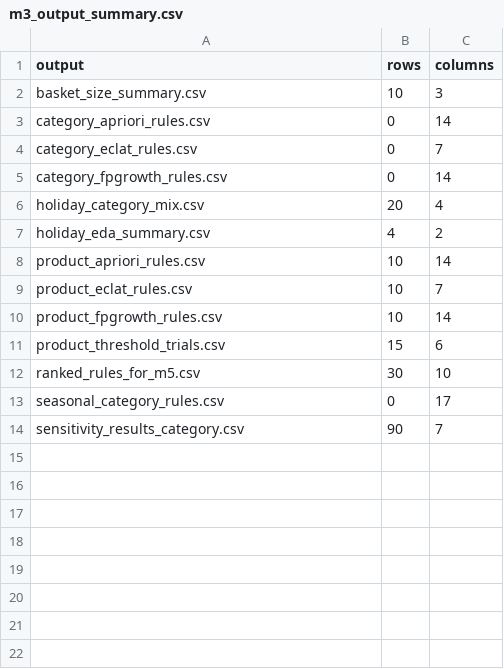
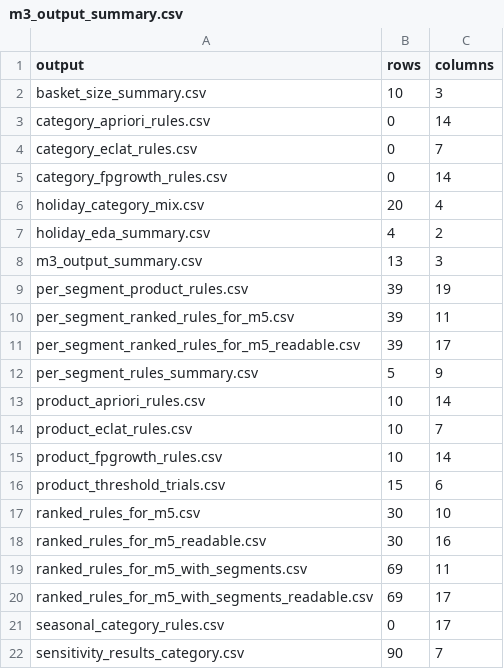
Before and after one commit to zakariahmedd34/olist-recommendation-system, a CSV file: outputs/rules/m3_output_summary.csv, drawn as a sheet.

Commit message:
Add M3 association rules and per-segment mining outputs

```diff
--- a/outputs/rules/m3_output_summary.csv
+++ b/outputs/rules/m3_output_summary.csv
@@ -7,2 +7,7 @@ holiday_category_mix.csv,20,4
 holiday_eda_summary.csv,4,2
+m3_output_summary.csv,13,3
+per_segment_product_rules.csv,39,19
+per_segment_ranked_rules_for_m5.csv,39,11
+per_segment_ranked_rules_for_m5_readable.csv,39,17
+per_segment_rules_summary.csv,5,9
 product_apriori_rules.csv,10,14
@@ -12,2 +17,5 @@ product_threshold_trials.csv,15,6
 ranked_rules_for_m5.csv,30,10
+ranked_rules_for_m5_readable.csv,30,16
+ranked_rules_for_m5_with_segments.csv,69,11
+ranked_rules_for_m5_with_segments_readable.csv,69,17
 seasonal_category_rules.csv,0,17
```
Also changed, not shown: outputs/rules/product_threshold_trials.csv, outputs/rules/sensitivity_results_category.csv, 7 other files.
